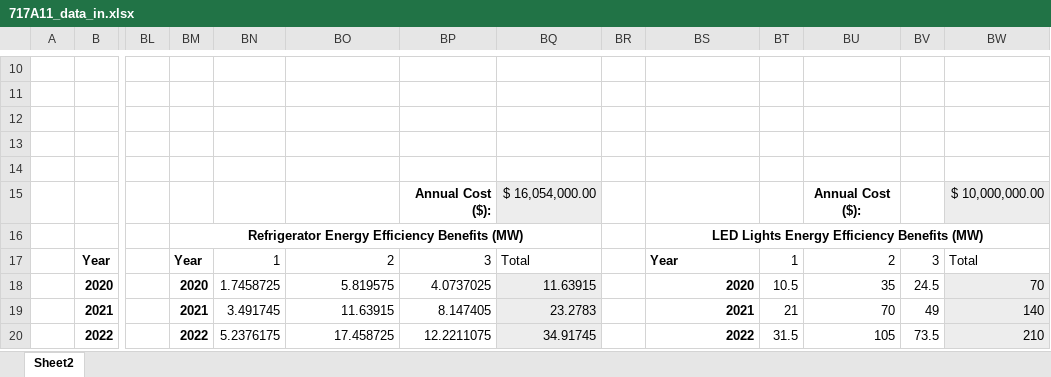
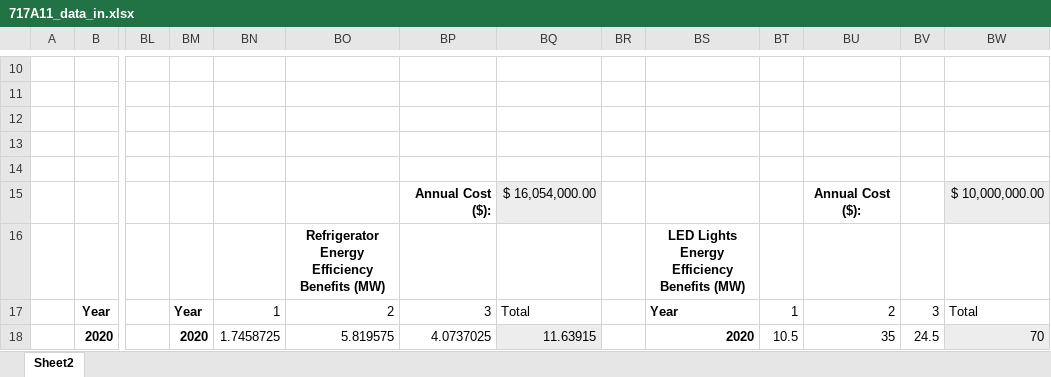
Before and after one commit to jawessel/ENV717A11, an Excel workbook: 717A11_data_in.xlsx, sheet Sheet2, drawn as a sheet; only a part is shown, gaps mark what is left out; the shorter side is filled out with more unchanged rows; values as stored, in another font and other column widths than the file's, no borders; the diff names each change by its address in the sheet, - before the commit and + after, or states it on an @@ line.

```diff
--- a/717A11_data_in.xlsx (sheet Sheet2)
+++ b/717A11_data_in.xlsx (sheet Sheet2)
-BM16: Refrigerator Energy Efficiency Benefits (MW)
+BM16: (empty)
-BM16:BQ16 merged
-BO16: (empty)
+BO16: Refrigerator Energy Efficiency Benefits (MW)
-BS16:BW16 merged
```
Also changed, not shown: 1 other file.
